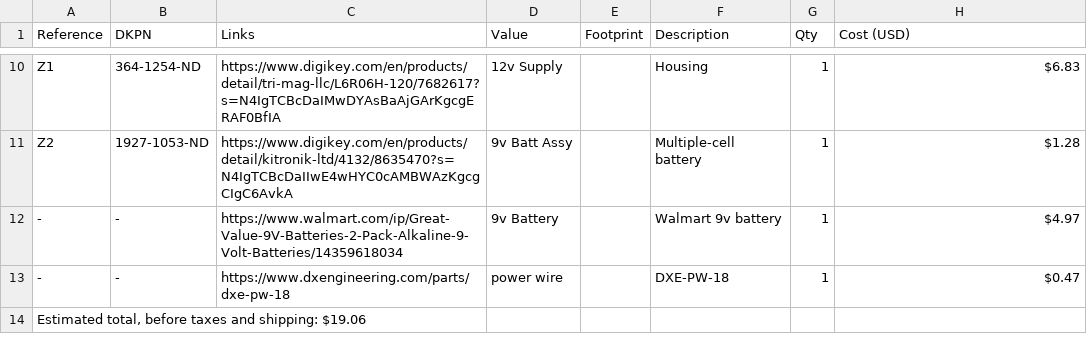
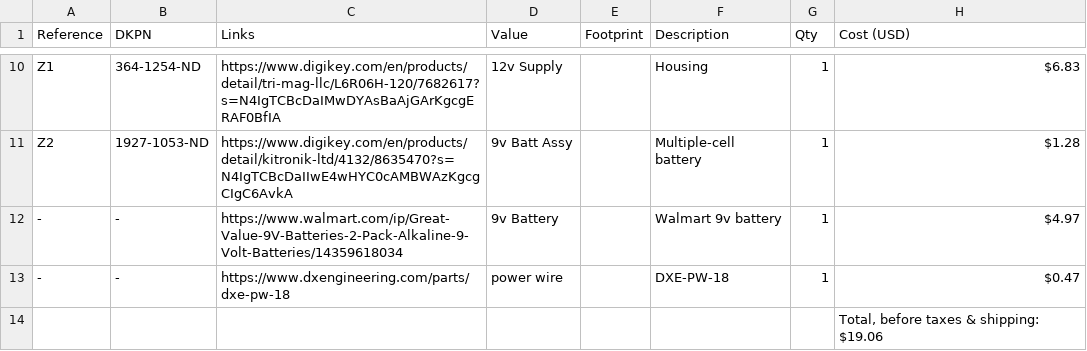
Before and after one commit to nishadhmulay/Water-Alarm-, a CSV file: BOM.csv, drawn as a sheet; only a part is shown, gaps mark what is left out; removed rows and columns are numbered as before the commit, all else as after; the diff names each change by its address in the sheet, - before the commit and + after, or states it on an @@ line.

Commit message:
Update BOM.csv with total cost formatting

```diff
--- a/BOM.csv
+++ b/BOM.csv
-row 14: Estimated total, before taxes and shipping: $19.06
+row 14:  |  |  |  |  |  |  | Total, before taxes & shipping: $19.06
```
